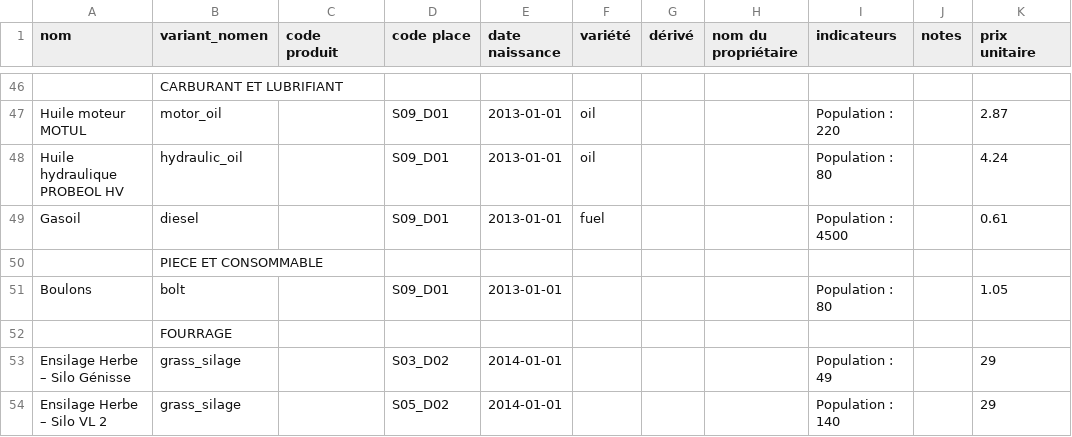
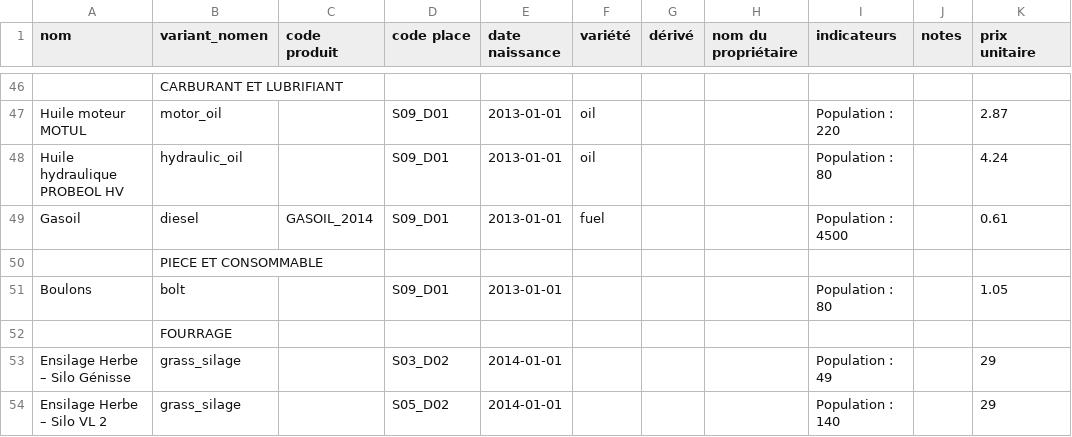
Before and after one commit to ekylibre/first_run-demo, a CSV file: alamano/matters.csv, drawn as a sheet; only a part is shown, gaps mark what is left out.

```diff
--- a/alamano/matters.csv
+++ b/alamano/matters.csv
@@ -49,3 +49,3 @@ Huile moteur MOTUL ,motor_oil,,S09_D01,2013-01-01,oil,,,Population : 220,,2.87
 Huile hydraulique PROBEOL HV,hydraulic_oil,,S09_D01,2013-01-01,oil,,,Population : 80,,4.24
-Gasoil,diesel,,S09_D01,2013-01-01,fuel,,,Population : 4500,,0.61
+Gasoil,diesel,GASOIL_2014,S09_D01,2013-01-01,fuel,,,Population : 4500,,0.61
 ,PIECE ET CONSOMMABLE,,,,,,,,,
```
Also changed, not shown: alamano/interventions.csv.
